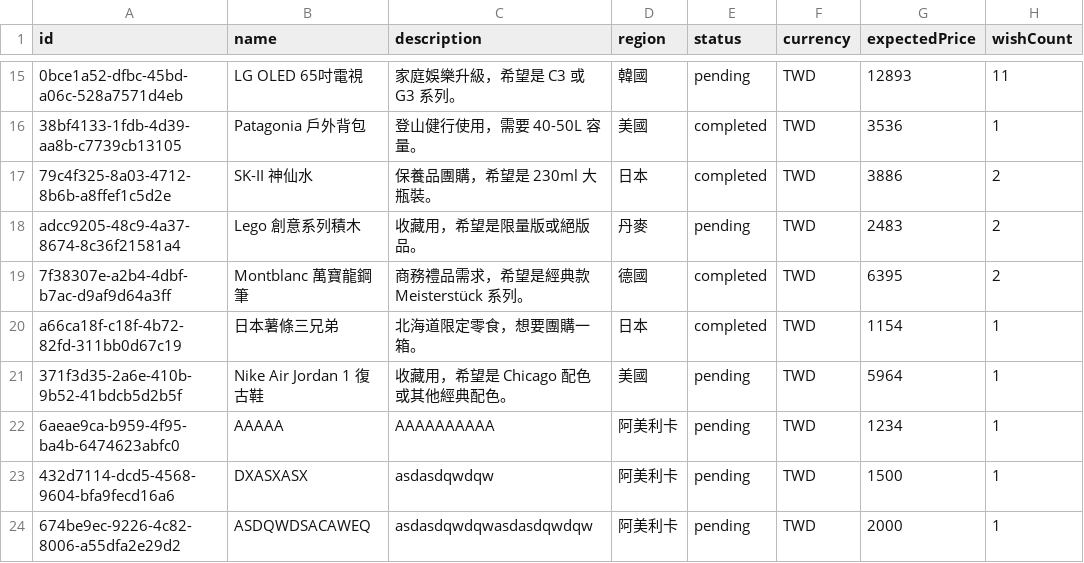
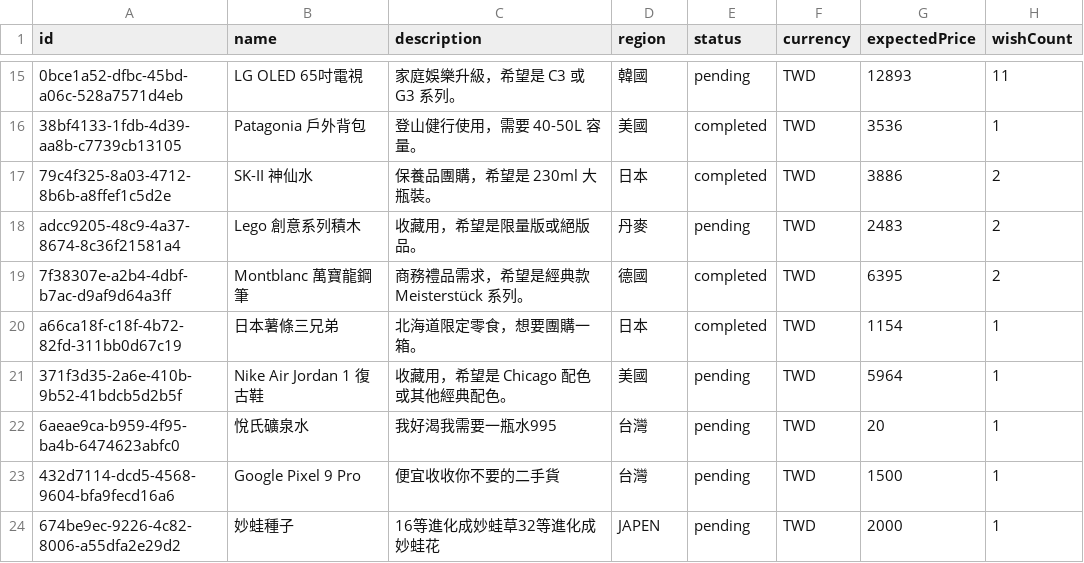
Before and after one commit to wu0306109/bimarket, a CSV file: data/wish-products.csv, drawn as a sheet; only a part is shown, gaps mark what is left out; the diff names each change by its address in the sheet, - before the commit and + after, or states it on an @@ line.

```diff
--- a/data/wish-products.csv
+++ b/data/wish-products.csv
-B22 (name): AAAAA
+B22 (name): 悅氏礦泉水
-C22 (description): AAAAAAAAAA
+C22 (description): 我好渴我需要一瓶水995
-D22:D23 (region): 阿美利卡
+D22:D23 (region): 台灣
-G22 (expectedPrice): 1234
+G22 (expectedPrice): 20
-B23 (name): DXASXASX
+B23 (name): Google Pixel 9 Pro
-C23 (description): asdasdqwdqw
+C23 (description): 便宜收收你不要的二手貨
-B24 (name): ASDQWDSACAWEQ
+B24 (name): 妙蛙種子
-C24 (description): asdasdqwdqwasdasdqwdqw
+C24 (description): 16等進化成妙蛙草32等進化成妙蛙花
-D24 (region): 阿美利卡
+D24 (region): JAPEN
```
Also changed, not shown: 2 other files.
